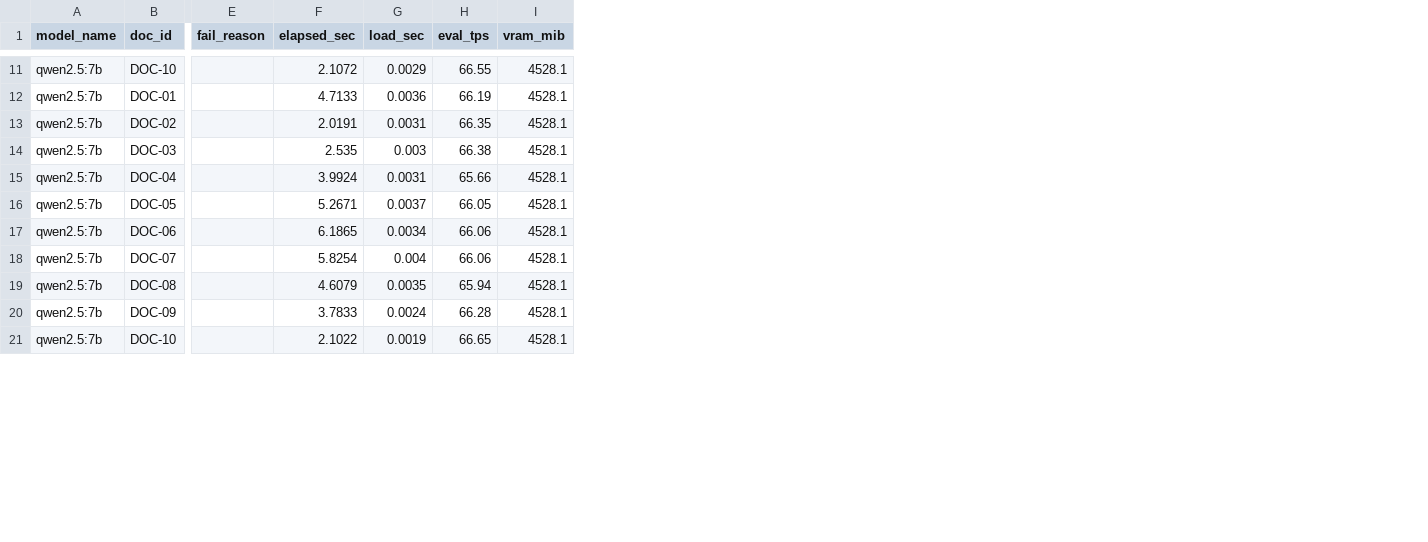
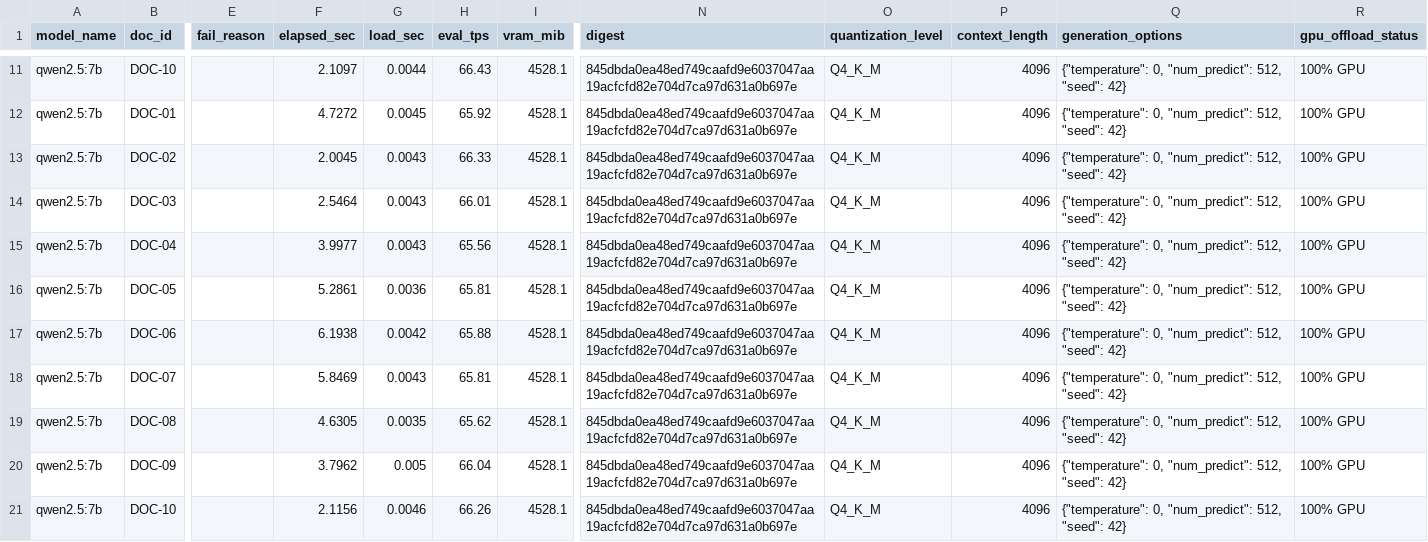
Before and after one commit to AI3526/doc-summary-llm-eval, a CSV file: results/evaluation_scores.csv, drawn as a sheet; only a part is shown, gaps mark what is left out; the diff covers the shown part only; the diff names each change by its address in the sheet, - before the commit and + after, or states it on an @@ line.

Commit message:
feat: run_benchmark 실제 context_length, 설정, GPU 적재 상태 등 출력 추가

```diff
--- a/results/evaluation_scores.csv
+++ b/results/evaluation_scores.csv
+column N (digest), rows 11-21: all 845dbda0ea48ed749caafd9e6037047aa19acfcfd82e704d7ca97d631a0b697e
+column O (quantization_level), rows 11-21: all Q4_K_M
+column P (context_length), rows 11-21: all 4096
+column Q (generation_options), rows 11-21: all {"temperature": 0, "num_predict": 512, "seed": 42}
+column R (gpu_offload_status), rows 11-21: all 100% GPU
-F11 (elapsed_sec): 2.1072
+F11 (elapsed_sec): 2.1097
-G11 (load_sec): 0.0029
+G11 (load_sec): 0.0044
-H11 (eval_tps): 66.55
+H11 (eval_tps): 66.43
-F12 (elapsed_sec): 4.7133
+F12 (elapsed_sec): 4.7272
-G12 (load_sec): 0.0036
+G12 (load_sec): 0.0045
-H12 (eval_tps): 66.19
+H12 (eval_tps): 65.92
-F13 (elapsed_sec): 2.0191
+F13 (elapsed_sec): 2.0045
-G13 (load_sec): 0.0031
+G13 (load_sec): 0.0043
-H13 (eval_tps): 66.35
+H13 (eval_tps): 66.33
-F14 (elapsed_sec): 2.535
+F14 (elapsed_sec): 2.5464
-G14 (load_sec): 0.003
+G14 (load_sec): 0.0043
-H14 (eval_tps): 66.38
+H14 (eval_tps): 66.01
-F15 (elapsed_sec): 3.9924
+F15 (elapsed_sec): 3.9977
-G15 (load_sec): 0.0031
+G15 (load_sec): 0.0043
-H15 (eval_tps): 65.66
+H15 (eval_tps): 65.56
-F16 (elapsed_sec): 5.2671
+F16 (elapsed_sec): 5.2861
-G16 (load_sec): 0.0037
+G16 (load_sec): 0.0036
-H16 (eval_tps): 66.05
+H16 (eval_tps): 65.81
-F17 (elapsed_sec): 6.1865
+F17 (elapsed_sec): 6.1938
-G17 (load_sec): 0.0034
+G17 (load_sec): 0.0042
-H17 (eval_tps): 66.06
+H17 (eval_tps): 65.88
-F18 (elapsed_sec): 5.8254
+F18 (elapsed_sec): 5.8469
-G18 (load_sec): 0.004
+G18 (load_sec): 0.0043
-H18 (eval_tps): 66.06
+H18 (eval_tps): 65.81
-F19 (elapsed_sec): 4.6079
+F19 (elapsed_sec): 4.6305
-H19 (eval_tps): 65.94
+H19 (eval_tps): 65.62
-F20 (elapsed_sec): 3.7833
+F20 (elapsed_sec): 3.7962
-G20 (load_sec): 0.0024
+G20 (load_sec): 0.005
-H20 (eval_tps): 66.28
+H20 (eval_tps): 66.04
-F21 (elapsed_sec): 2.1022
+F21 (elapsed_sec): 2.1156
-G21 (load_sec): 0.0019
+G21 (load_sec): 0.0046
-H21 (eval_tps): 66.65
+H21 (eval_tps): 66.26
```
Also changed, not shown: 87 edited cells elsewhere in this file, 3 other files.
